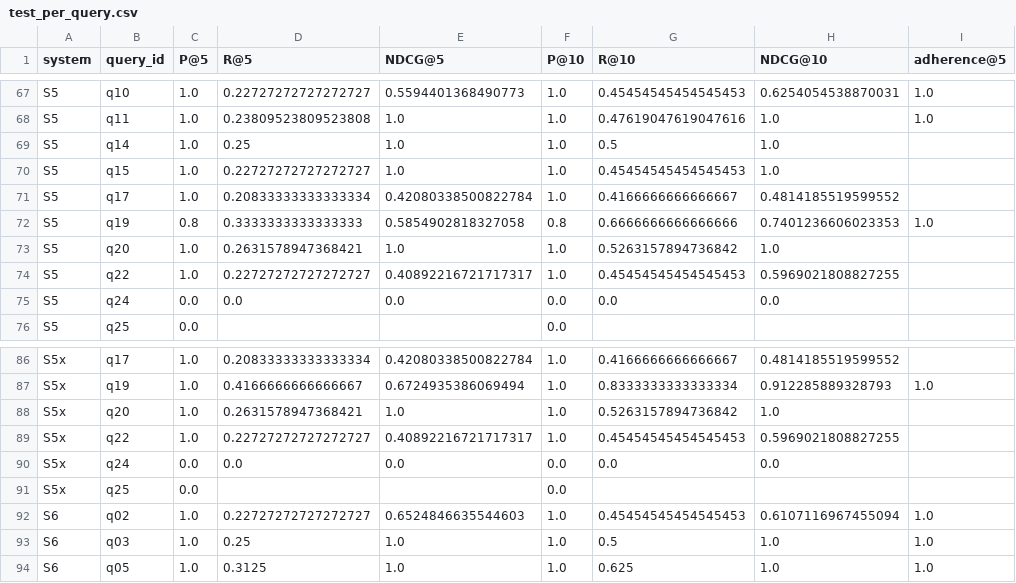
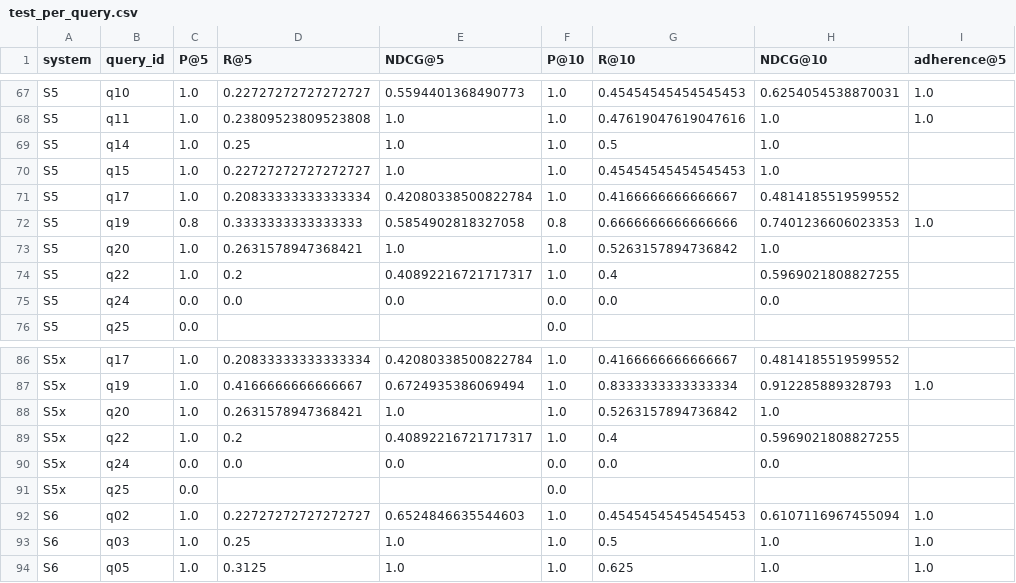
Before and after one commit to Maaz-Amjad/ai-shopping-concierge, a CSV file: eval/results/test_per_query.csv, drawn as a sheet; only a part is shown, gaps mark what is left out; the diff covers the shown part only; the diff names each change by its address in the sheet, - before the commit and + after, or states it on an @@ line.

Commit message:
All 70 S6 pairs judged: S5->S6 NDCG@10 -0.026 [-0.044, -0.007] (no unlabelled items), P@10 -0.001; report, notebook final

```diff
--- a/eval/results/test_per_query.csv
+++ b/eval/results/test_per_query.csv
-D74 (R@5): 0.22727272727272727
+D74 (R@5): 0.2
-G74 (R@10): 0.45454545454545453
+G74 (R@10): 0.4
-D89 (R@5): 0.22727272727272727
+D89 (R@5): 0.2
-G89 (R@10): 0.45454545454545453
+G89 (R@10): 0.4
```
Also changed, not shown: 12 edited cells elsewhere in this file, eval/qrels.csv, eval/results/judge_labels_s6.csv, 6 other files.
